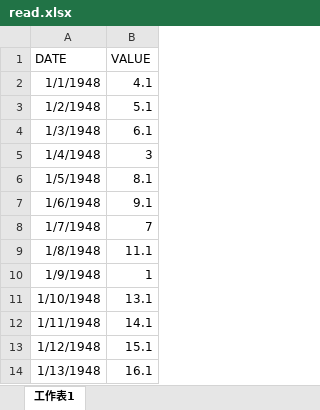
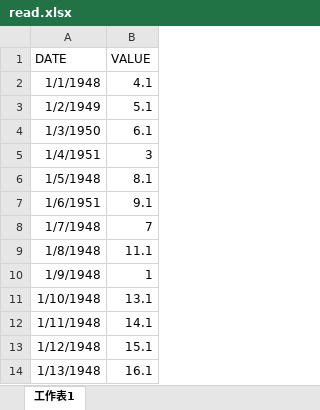
Before and after one commit to Zoe201911/PycharmProjects, an Excel workbook: MatplotlibDemo/read.xlsx, sheet 工作表1, drawn as a sheet; only a part is shown; values as stored, in another font and other column widths than the file's, no borders; the diff names each change by its address in the sheet, - before the commit and + after, or states it on an @@ line.

```diff
--- a/MatplotlibDemo/read.xlsx (sheet 工作表1)
+++ b/MatplotlibDemo/read.xlsx (sheet 工作表1)
-A3 (DATE): 1/2/1948
+A3 (DATE): 1/2/1949
-A4 (DATE): 1/3/1948
+A4 (DATE): 1/3/1950
-A5 (DATE): 1/4/1948
+A5 (DATE): 1/4/1951
-A7 (DATE): 1/6/1948
+A7 (DATE): 1/6/1951
```
Also changed, not shown: PhoneType/iPhone123.xlsx, 32 other files.
